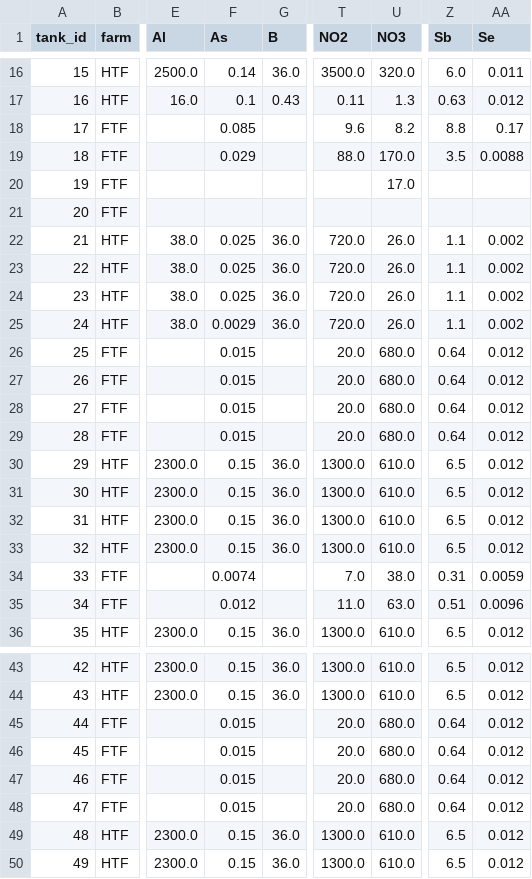
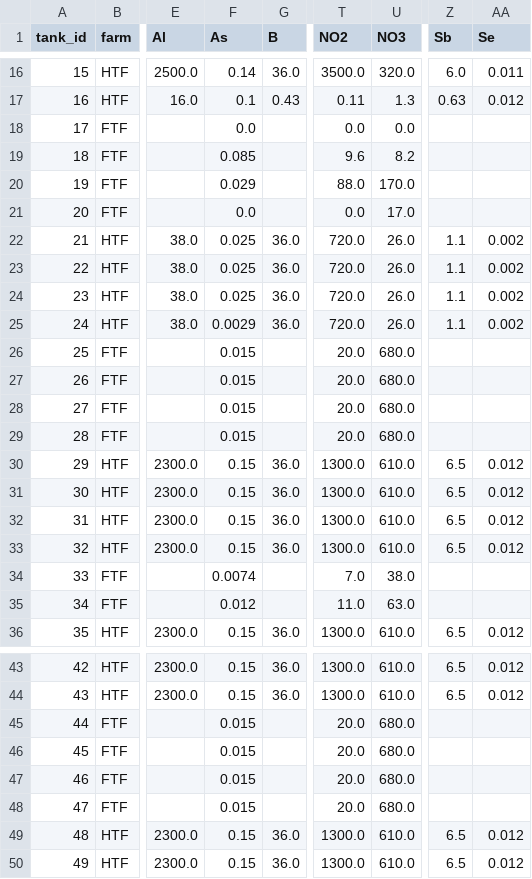
Before and after one commit to aspen8494/srs-tank-waste-database, a CSV file: data_processed/wide_chem_assigned.csv, drawn as a sheet; only a part is shown, gaps mark what is left out; the diff covers the shown part only; the diff names each change by its address in the sheet, - before the commit and + after, or states it on an @@ line.

```diff
--- a/data_processed/wide_chem_assigned.csv
+++ b/data_processed/wide_chem_assigned.csv
-F18 (As): 0.085
+F18 (As): 0.0
-T18 (NO2): 9.6
+T18 (NO2): 0.0
-U18 (NO3): 8.2
+U18 (NO3): 0.0
-Z18 (Sb): 8.8
+Z18 (Sb): (empty)
-AA18 (Se): 0.17
+AA18 (Se): (empty)
-F19 (As): 0.029
+F19 (As): 0.085
-T19 (NO2): 88.0
+T19 (NO2): 9.6
-U19 (NO3): 170.0
+U19 (NO3): 8.2
-Z19 (Sb): 3.5
+Z19 (Sb): (empty)
-AA19 (Se): 0.0088
+AA19 (Se): (empty)
-F20 (As): (empty)
+F20 (As): 0.029
-T20 (NO2): (empty)
+T20 (NO2): 88.0
-U20 (NO3): 17.0
+U20 (NO3): 170.0
-F21 (As): (empty)
+F21 (As): 0.0
-T21 (NO2): (empty)
+T21 (NO2): 0.0
-U21 (NO3): (empty)
+U21 (NO3): 17.0
-Z26:Z29 (Sb): 0.64
+Z26:Z29 (Sb): (empty)
-AA26:AA29 (Se): 0.012
+AA26:AA29 (Se): (empty)
-Z34 (Sb): 0.31
+Z34 (Sb): (empty)
-AA34 (Se): 0.0059
+AA34 (Se): (empty)
-Z35 (Sb): 0.51
+Z35 (Sb): (empty)
-AA35 (Se): 0.0096
+AA35 (Se): (empty)
-Z45:Z48 (Sb): 0.64
+Z45:Z48 (Sb): (empty)
-AA45:AA48 (Se): 0.012
+AA45:AA48 (Se): (empty)
```
Also changed, not shown: 16 edited cells elsewhere in this file, data_processed/wide_rad_assigned.csv, 22 other files.
